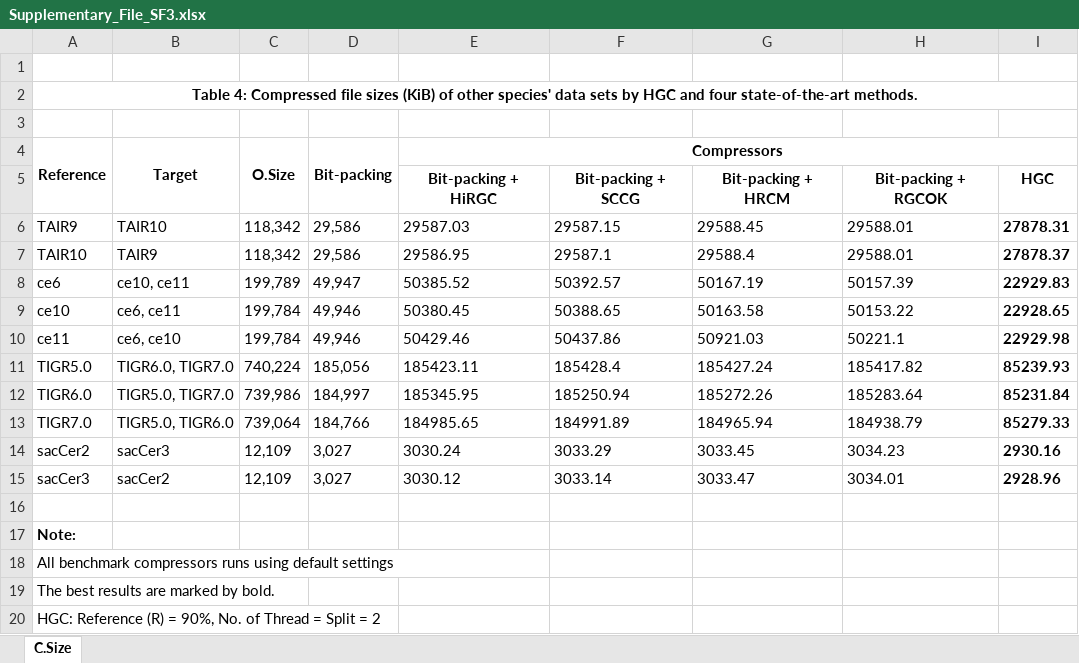
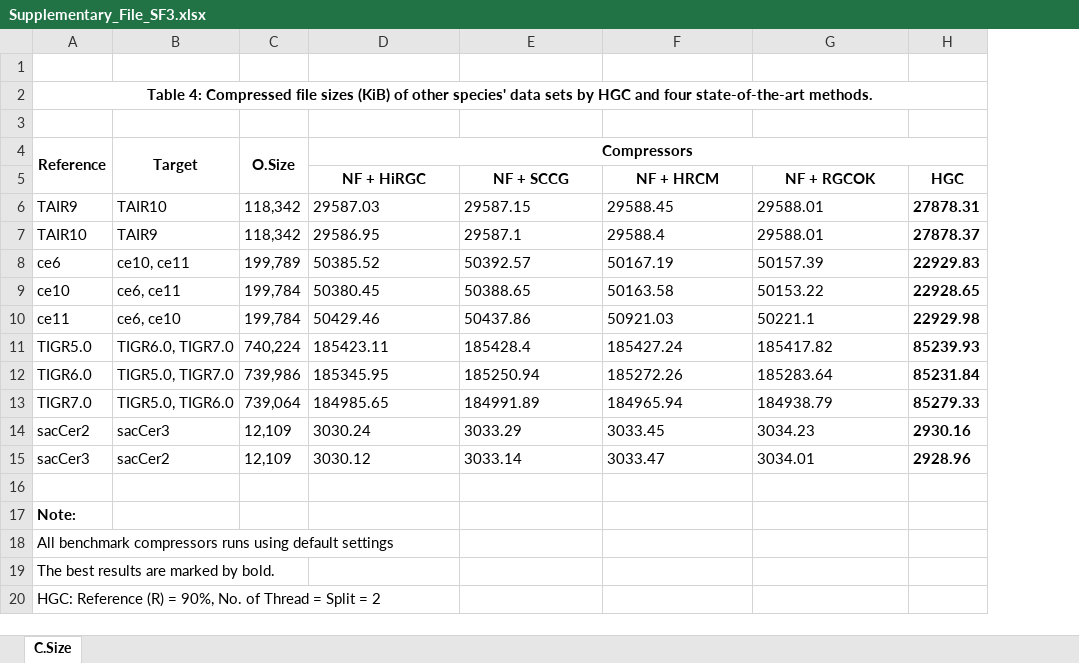
Before and after one commit to AnshuOishik/HGC, an Excel workbook: Supplementary Files/Supplementary_File_SF3.xlsx, sheet C.Size, drawn as a sheet; values as stored, in another font and other column widths than the file's, no borders; removed rows and columns are numbered as before the commit, all else as after; the diff names each change by its address in the sheet, - before the commit and + after, or states it on an @@ line.

```diff
--- a/Supplementary Files/Supplementary_File_SF3.xlsx (sheet C.Size)
+++ b/Supplementary Files/Supplementary_File_SF3.xlsx (sheet C.Size)
-column D, row 4: Bit-packing; rows 6-15: 29,586 | 29,586 | 49,947 | 49,946 | 49,946 | 185,056 | 184,997 | 184,766 | 3,027 | 3,027
-row 5:  |  |  |  | Bit-packing + HiRGC | Bit-packing + SCCG | Bit-packing + HRCM | Bit-packing + RGCOK | HGC
+row 5:  |  |  | NF + HiRGC | NF + SCCG | NF + HRCM | NF + RGCOK | HGC
```
Also changed, not shown: Supplementary Files/Supplementary_File_SF2.xlsx, Supplementary Files/Supplementary_File_SF4.xlsx.
